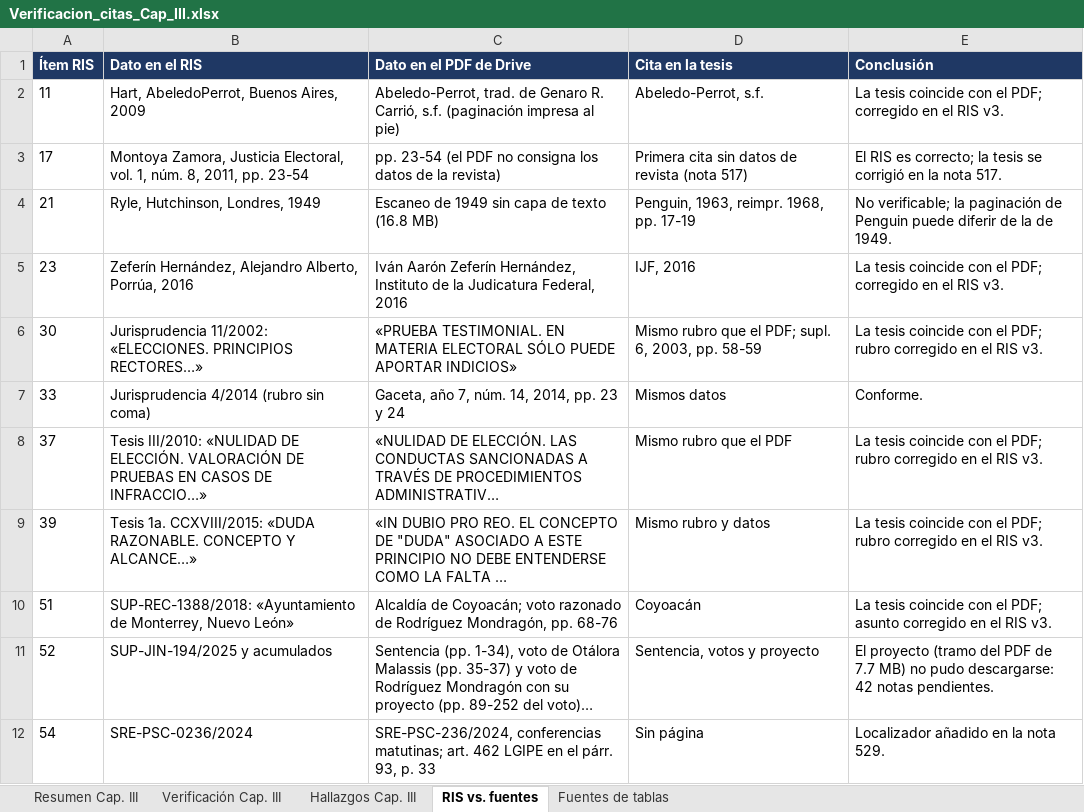
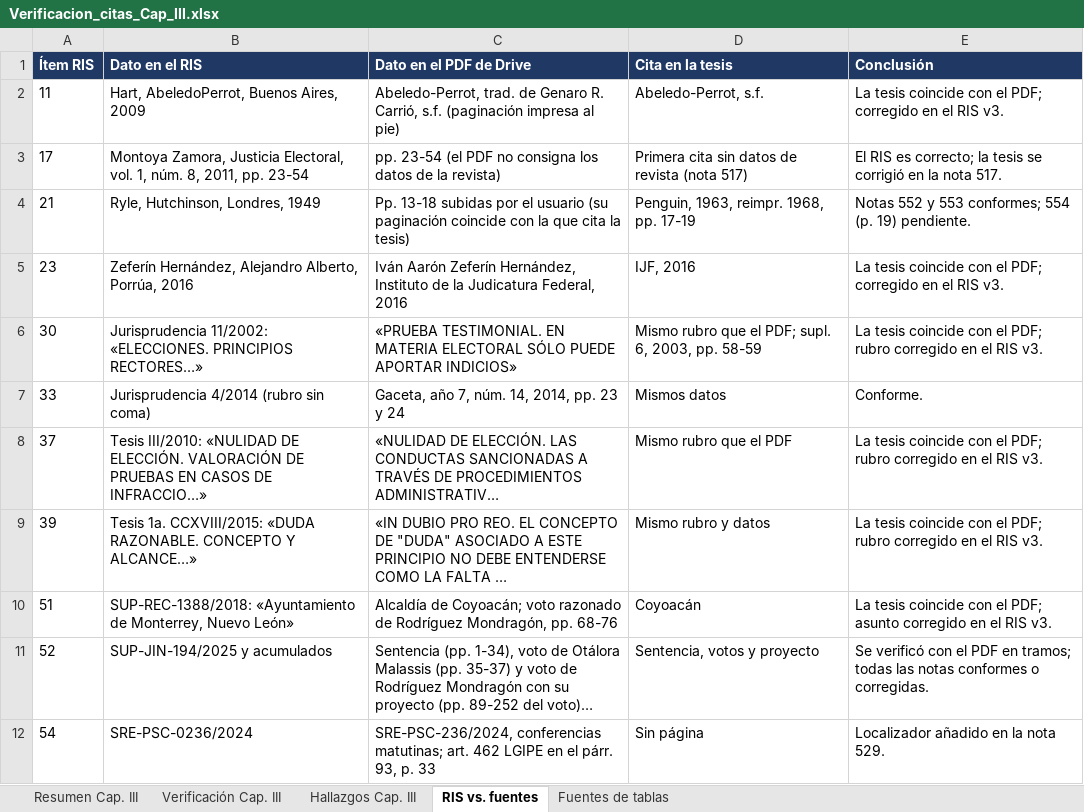
Before and after one commit to bgomezlemus-ui/luisb, an Excel workbook: Verificacion_citas_Cap_III.xlsx, sheet RIS vs. fuentes, drawn as a sheet; long unchanged cells end in …; values as stored, in another font and other column widths than the file's, no borders; the diff names each change by its address in the sheet, - before the commit and + after, or states it on an @@ line.

```diff
--- a/Verificacion_citas_Cap_III.xlsx (sheet RIS vs. fuentes)
+++ b/Verificacion_citas_Cap_III.xlsx (sheet RIS vs. fuentes)
-C4 (Dato en el PDF de Drive): Escaneo de 1949 sin capa de texto (16.8 MB)
+C4 (Dato en el PDF de Drive): Pp. 13-18 subidas por el usuario (su paginación coincide con la que cita la tesis)
-E4 (Conclusión): No verificable; la paginación de Penguin puede diferir de la de 1949.
+E4 (Conclusión): Notas 552 y 553 conformes; 554 (p. 19) pendiente.
-E11 (Conclusión): El proyecto (tramo del PDF de 7.7 MB) no pudo descargarse: 42 notas pendientes.
+E11 (Conclusión): Se verificó con el PDF en tramos; todas las notas conformes o corregidas.
```
Also changed, not shown: sheet Hallazgos Cap. III, sheet Verificación Cap. III, sheet Fuentes de tablas, sheet Resumen Cap. III, Verificacion_citas_Cap_II.xlsx, Verificacion_citas_Cap_IV.xlsx, 1 other file.
